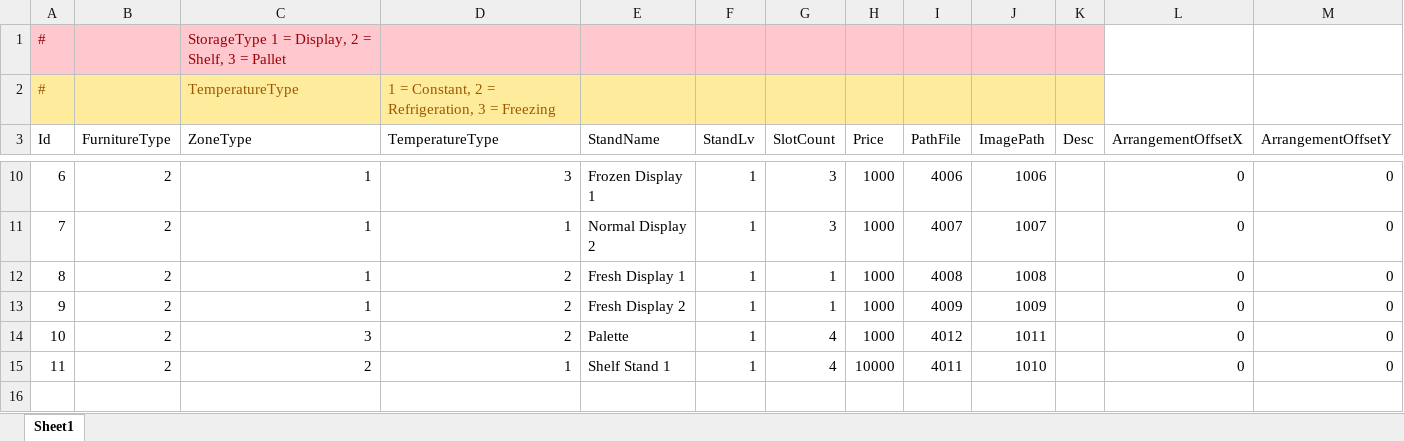
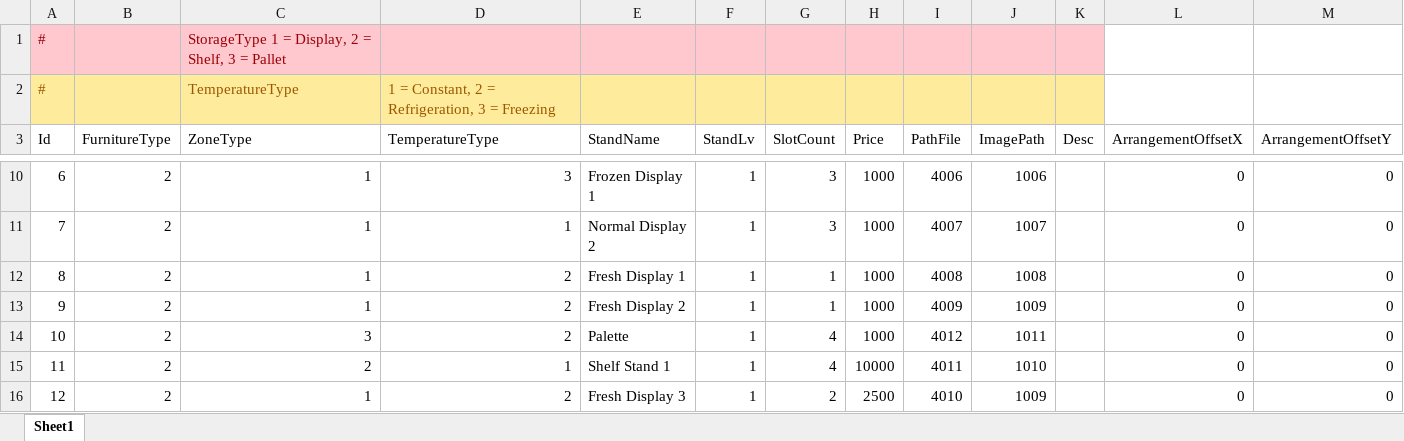
Before and after one commit to YONG-seob-lee/ProjectMS, an Excel workbook: Content/TableData/Furniture.xlsx, sheet Sheet1, drawn as a sheet; only a part is shown, gaps mark what is left out; values as stored, in another font and other column widths than the file's, no borders; the diff names each change by its address in the sheet, - before the commit and + after, or states it on an @@ line.

```diff
--- a/Content/TableData/Furniture.xlsx (sheet Sheet1)
+++ b/Content/TableData/Furniture.xlsx (sheet Sheet1)
+row 16: 12 | 2 | 1 | 2 | Fresh Display 3 | 1 | 2 | 2500 | 4010 | 1009 |  | 0 | 0
```
Also changed, not shown: 6 other files.
